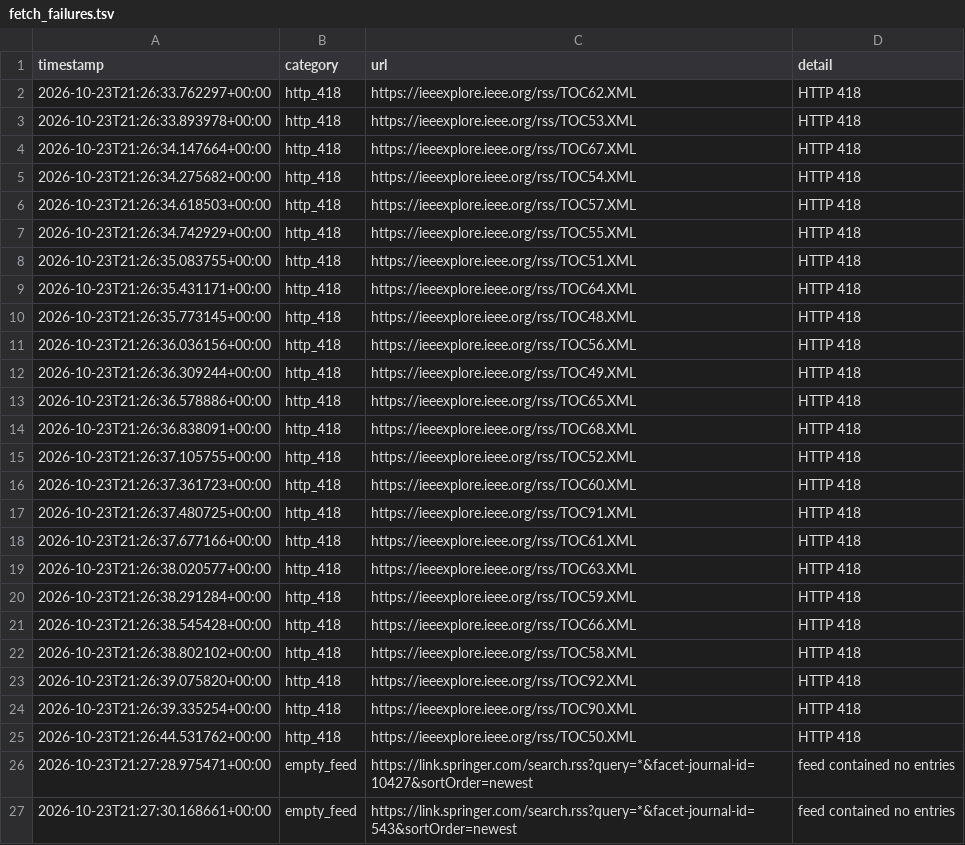
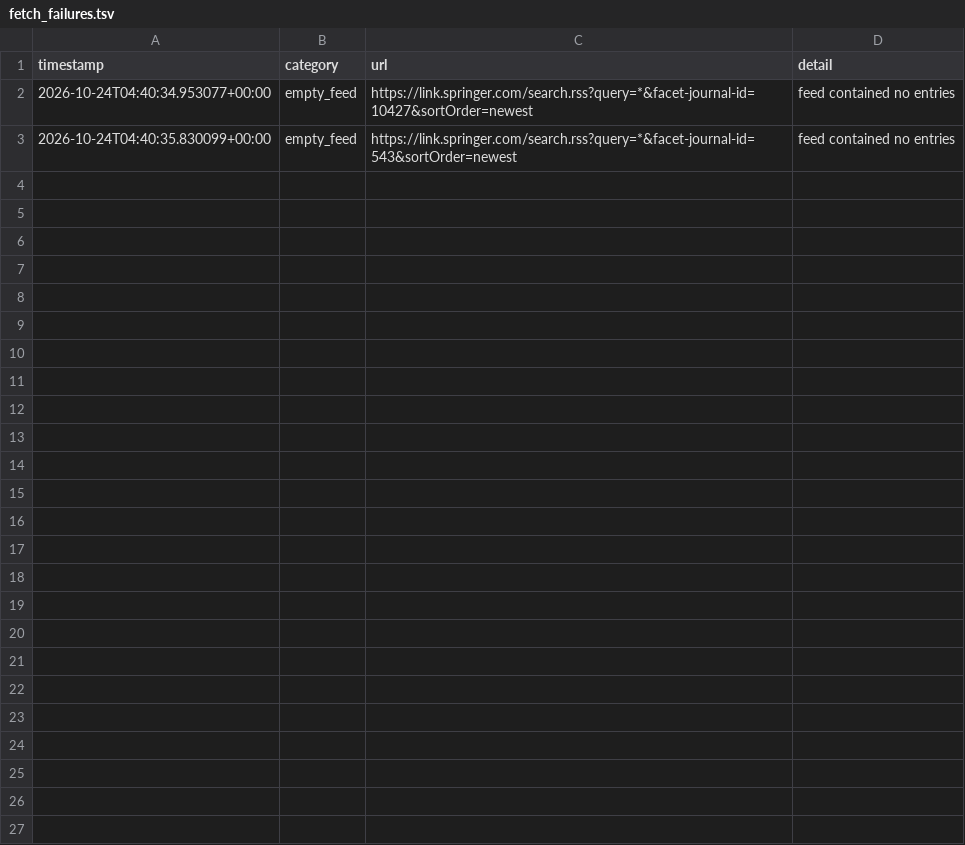
Before and after one commit to Llxyyds666/diamond-paper-feed, a TSV file: fetch_failures.tsv, drawn as a sheet.

```diff
--- a/fetch_failures.tsv
+++ b/fetch_failures.tsv
@@ -1,27 +1,3 @@
 timestamp	category	url	detail
-2026-10-23T21:26:33.762297+00:00	http_418	https://ieeexplore.ieee.org/rss/TOC62.XML	HTTP 418
-2026-10-23T21:26:33.893978+00:00	http_418	https://ieeexplore.ieee.org/rss/TOC53.XML	HTTP 418
-2026-10-23T21:26:34.147664+00:00	http_418	https://ieeexplore.ieee.org/rss/TOC67.XML	HTTP 418
-2026-10-23T21:26:34.275682+00:00	http_418	https://ieeexplore.ieee.org/rss/TOC54.XML	HTTP 418
-2026-10-23T21:26:34.618503+00:00	http_418	https://ieeexplore.ieee.org/rss/TOC57.XML	HTTP 418
-2026-10-23T21:26:34.742929+00:00	http_418	https://ieeexplore.ieee.org/rss/TOC55.XML	HTTP 418
-2026-10-23T21:26:35.083755+00:00	http_418	https://ieeexplore.ieee.org/rss/TOC51.XML	HTTP 418
-2026-10-23T21:26:35.431171+00:00	http_418	https://ieeexplore.ieee.org/rss/TOC64.XML	HTTP 418
-2026-10-23T21:26:35.773145+00:00	http_418	https://ieeexplore.ieee.org/rss/TOC48.XML	HTTP 418
-2026-10-23T21:26:36.036156+00:00	http_418	https://ieeexplore.ieee.org/rss/TOC56.XML	HTTP 418
-2026-10-23T21:26:36.309244+00:00	http_418	https://ieeexplore.ieee.org/rss/TOC49.XML	HTTP 418
-2026-10-23T21:26:36.578886+00:00	http_418	https://ieeexplore.ieee.org/rss/TOC65.XML	HTTP 418
-2026-10-23T21:26:36.838091+00:00	http_418	https://ieeexplore.ieee.org/rss/TOC68.XML	HTTP 418
-2026-10-23T21:26:37.105755+00:00	http_418	https://ieeexplore.ieee.org/rss/TOC52.XML	HTTP 418
-2026-10-23T21:26:37.361723+00:00	http_418	https://ieeexplore.ieee.org/rss/TOC60.XML	HTTP 418
-2026-10-23T21:26:37.480725+00:00	http_418	https://ieeexplore.ieee.org/rss/TOC91.XML	HTTP 418
-2026-10-23T21:26:37.677166+00:00	http_418	https://ieeexplore.ieee.org/rss/TOC61.XML	HTTP 418
-2026-10-23T21:26:38.020577+00:00	http_418	https://ieeexplore.ieee.org/rss/TOC63.XML	HTTP 418
-2026-10-23T21:26:38.291284+00:00	http_418	https://ieeexplore.ieee.org/rss/TOC59.XML	HTTP 418
-2026-10-23T21:26:38.545428+00:00	http_418	https://ieeexplore.ieee.org/rss/TOC66.XML	HTTP 418
-2026-10-23T21:26:38.802102+00:00	http_418	https://ieeexplore.ieee.org/rss/TOC58.XML	HTTP 418
-2026-10-23T21:26:39.075820+00:00	http_418	https://ieeexplore.ieee.org/rss/TOC92.XML	HTTP 418
-2026-10-23T21:26:39.335254+00:00	http_418	https://ieeexplore.ieee.org/rss/TOC90.XML	HTTP 418
-2026-10-23T21:26:44.531762+00:00	http_418	https://ieeexplore.ieee.org/rss/TOC50.XML	HTTP 418
-2026-10-23T21:27:28.975471+00:00	empty_feed	https://link.springer.com/search.rss?query=*&facet-journal-id=10427&sortOrder=newest	feed contained no entries
-2026-10-23T21:27:30.168661+00:00	empty_feed	https://link.springer.com/search.rss?query=*&facet-journal-id=543&sortOrder=newest	feed contained no entries
+2026-10-24T04:40:34.953077+00:00	empty_feed	https://link.springer.com/search.rss?query=*&facet-journal-id=10427&sortOrder=newest	feed contained no entries
+2026-10-24T04:40:35.830099+00:00	empty_feed	https://link.springer.com/search.rss?query=*&facet-journal-id=543&sortOrder=newest	feed contained no entries
```
Also changed, not shown: 2 other files.
